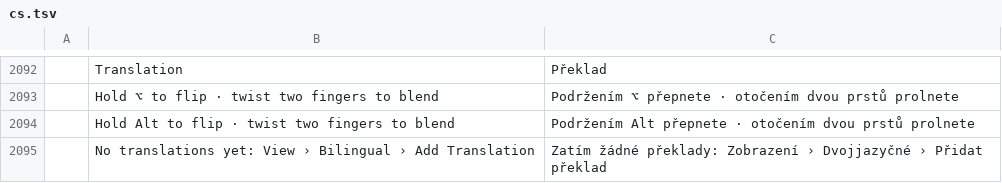
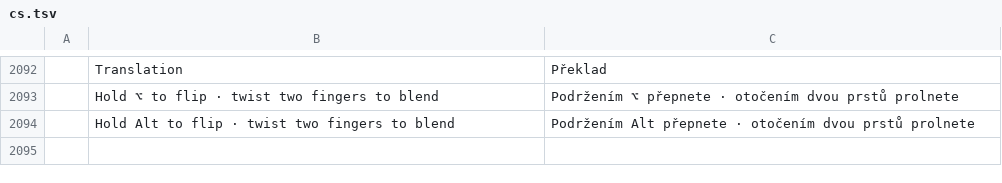
Before and after one commit to jinsu35/WordDuo, a TSV file: crates/ui-egui/src/i18n/cs.tsv, drawn as a sheet; only a part is shown, gaps mark what is left out.

```diff
--- a/crates/ui-egui/src/i18n/cs.tsv
+++ b/crates/ui-egui/src/i18n/cs.tsv
@@ -2094,2 +2094 @@
 	Hold Alt to flip · twist two fingers to blend	Podržením Alt přepnete · otočením dvou prstů prolnete
-	No translations yet: View › Bilingual › Add Translation	Zatím žádné překlady: Zobrazení › Dvojjazyčné › Přidat překlad
```
Also changed, not shown: crates/ui-egui/src/i18n/bg.tsv, crates/ui-egui/src/i18n/de.tsv, 19 other files.
